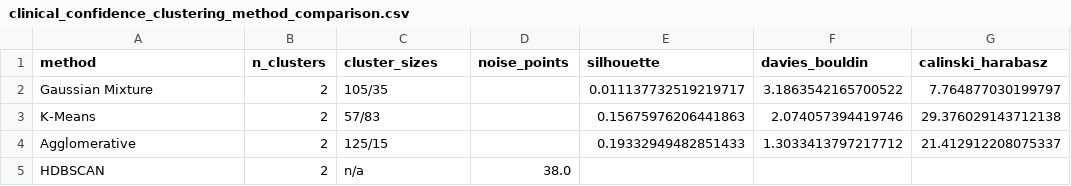
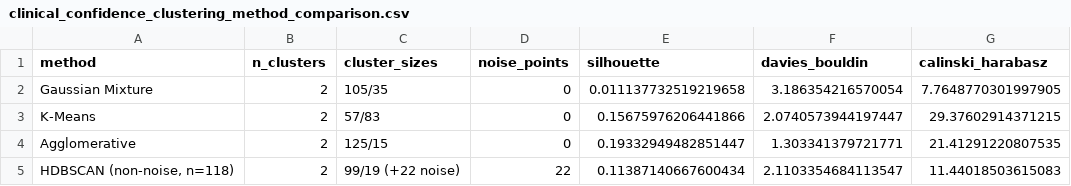
Before and after one commit to ndesai777777/prism_repo, a CSV file: Outputs/Clinical-Confidence-Layer/Python/clinical_confidence_clustering_method_comparison.csv, drawn as a sheet.

Commit message:
Clinical Confidence Layer: flag ablation, true-benefit-by-tier validation, HDBSCAN non-noise metrics, bootstrap ARI bands; regenerate README AUTO blocks

```diff
--- a/Outputs/Clinical-Confidence-Layer/Python/clinical_confidence_clustering_method_comparison.csv
+++ b/Outputs/Clinical-Confidence-Layer/Python/clinical_confidence_clustering_method_comparison.csv
@@ -1,5 +1,5 @@
 method,n_clusters,cluster_sizes,noise_points,silhouette,davies_bouldin,calinski_harabasz
-Gaussian Mixture,2,105/35,,0.011137732519219717,3.1863542165700522,7.764877030199797
-K-Means,2,57/83,,0.15675976206441863,2.074057394419746,29.376029143712138
-Agglomerative,2,125/15,,0.19332949482851433,1.3033413797217712,21.412912208075337
-HDBSCAN,2,n/a,38.0,,,
+Gaussian Mixture,2,105/35,0,0.011137732519219658,3.186354216570054,7.7648770301997905
+K-Means,2,57/83,0,0.15675976206441866,2.0740573944197447,29.37602914371215
+Agglomerative,2,125/15,0,0.19332949482851447,1.303341379721771,21.41291220807535
+"HDBSCAN (non-noise, n=118)",2,99/19 (+22 noise),22,0.11387140667600434,2.1103354684113547,11.44018503615083
```
Also changed, not shown: Outputs/Clinical-Confidence-Layer/Python/clinical_confidence_pca_variance.csv, Outputs/Clinical-Confidence-Layer/Python/cluster_stability_summary.csv, 17 other files.
